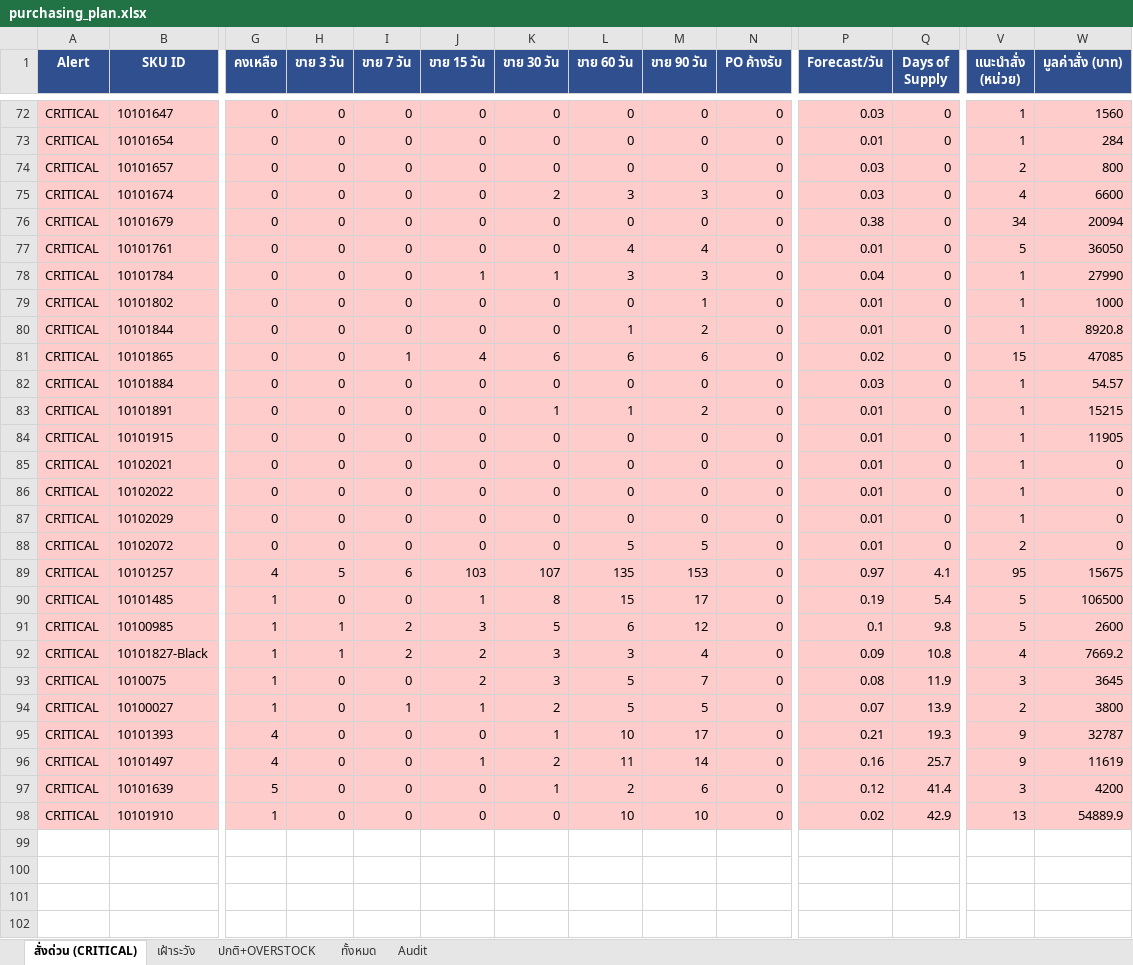
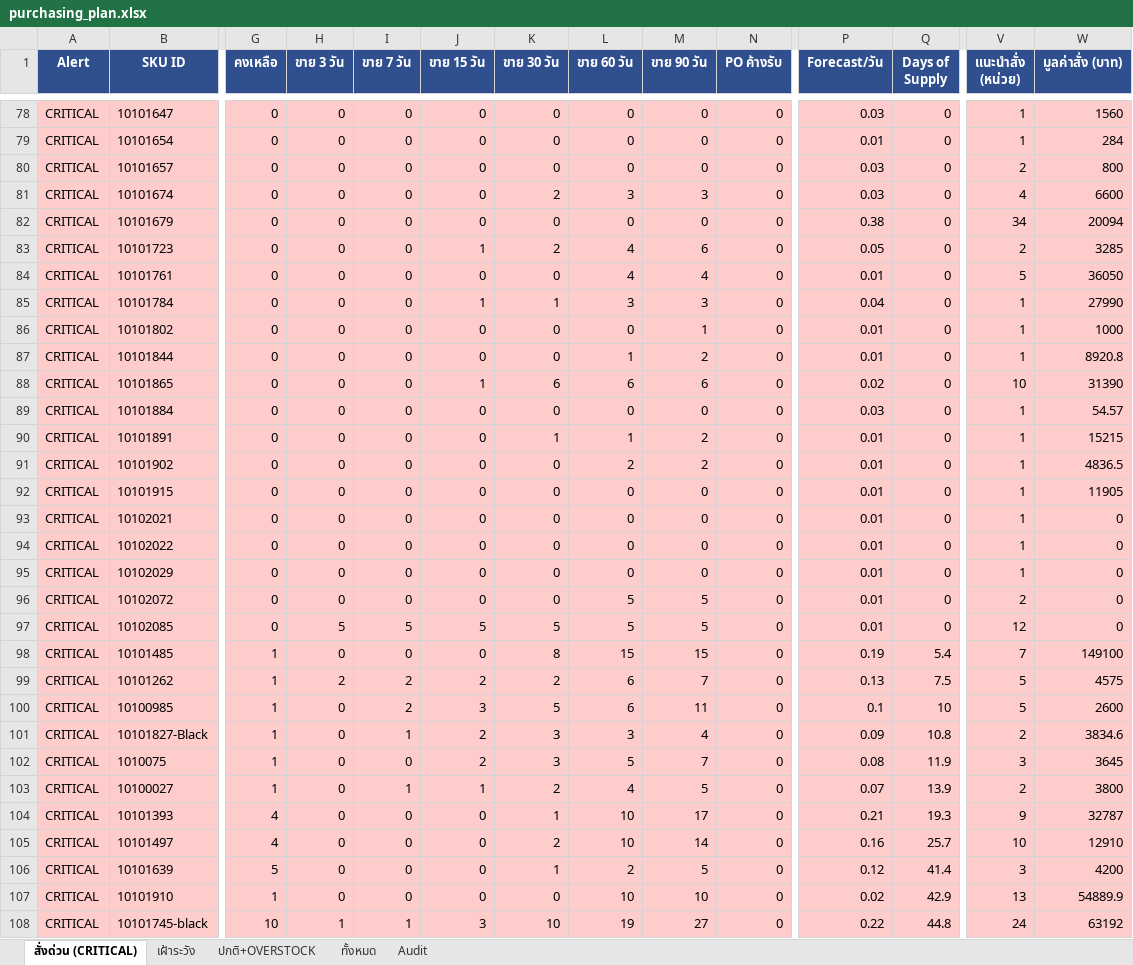
Before and after one commit to aimanproductdevelopment-design/purchase-planning, an Excel workbook: output/purchasing_plan.xlsx, sheet สั่งด่วน (CRITICAL), drawn as a sheet; only a part is shown, gaps mark what is left out; values as stored, in another font and other column widths than the file's, no borders; removed rows and columns are numbered as before the commit, all else as after; rows hold the shown columns only; the diff covers the shown part only; the diff names each change by its address in the sheet, - before the commit and + after, or states it on an @@ line.

```diff
--- a/output/purchasing_plan.xlsx (sheet สั่งด่วน (CRITICAL))
+++ b/output/purchasing_plan.xlsx (sheet สั่งด่วน (CRITICAL))
+row 83: CRITICAL | 10101723 | 0 | 0 | 0 | 1 | 2 | 4 | 6 | 0 | 0.05 | 0 | 2 | 3285
-I88 (ขาย 7 วัน): 1
+I88 (ขาย 7 วัน): 0
-J88 (ขาย 15 วัน): 4
+J88 (ขาย 15 วัน): 1
-V88 (แนะนำสั่ง (หน่วย)): 15
+V88 (แนะนำสั่ง (หน่วย)): 10
-W88 (มูลค่าสั่ง (บาท)): 47085
+W88 (มูลค่าสั่ง (บาท)): 31390
+row 91: CRITICAL | 10101902 | 0 | 0 | 0 | 0 | 0 | 2 | 2 | 0 | 0.01 | 0 | 1 | 4836.5
-row 89: CRITICAL | 10101257 | 4 | 5 | 6 | 103 | 107 | 135 | 153 | 0 | 0.97 | 4.1 | 95 | 15675
+row 97: CRITICAL | 10102085 | 0 | 5 | 5 | 5 | 5 | 5 | 5 | 0 | 0.01 | 0 | 12 | 0
-J98 (ขาย 15 วัน): 1
+J98 (ขาย 15 วัน): 0
-M98 (ขาย 90 วัน): 17
+M98 (ขาย 90 วัน): 15
-V98 (แนะนำสั่ง (หน่วย)): 5
+V98 (แนะนำสั่ง (หน่วย)): 7
-W98 (มูลค่าสั่ง (บาท)): 106500
+W98 (มูลค่าสั่ง (บาท)): 149100
+row 99: CRITICAL | 10101262 | 1 | 2 | 2 | 2 | 2 | 6 | 7 | 0 | 0.13 | 7.5 | 5 | 4575
-H100:H101 (ขาย 3 วัน): 1
+H100:H101 (ขาย 3 วัน): 0
-M100 (ขาย 90 วัน): 12
+M100 (ขาย 90 วัน): 11
-Q100 (Days of Supply): 9.8
+Q100 (Days of Supply): 10
-I101 (ขาย 7 วัน): 2
+I101 (ขาย 7 วัน): 1
-V101 (แนะนำสั่ง (หน่วย)): 4
+V101 (แนะนำสั่ง (หน่วย)): 2
-W101 (มูลค่าสั่ง (บาท)): 7669.2
+W101 (มูลค่าสั่ง (บาท)): 3834.6
-L103 (ขาย 60 วัน): 5
+L103 (ขาย 60 วัน): 4
-J105 (ขาย 15 วัน): 1
+J105 (ขาย 15 วัน): 0
-L105 (ขาย 60 วัน): 11
+L105 (ขาย 60 วัน): 10
-V105 (แนะนำสั่ง (หน่วย)): 9
+V105 (แนะนำสั่ง (หน่วย)): 10
-W105 (มูลค่าสั่ง (บาท)): 11619
+W105 (มูลค่าสั่ง (บาท)): 12910
-M106 (ขาย 90 วัน): 6
+M106 (ขาย 90 วัน): 5
+row 108: CRITICAL | 10101745-black | 10 | 1 | 1 | 3 | 10 | 19 | 27 | 0 | 0.22 | 44.8 | 24 | 63192
```
Also changed, not shown: 6 added rows and 16 edited cells elsewhere in this sheet, sheet Audit, sheet ทั้งหมด, sheet ปกติ+OVERSTOCK, sheet เฝ้าระวัง.
